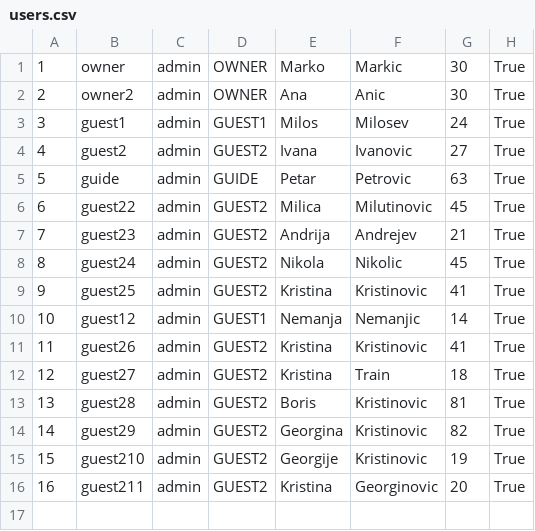
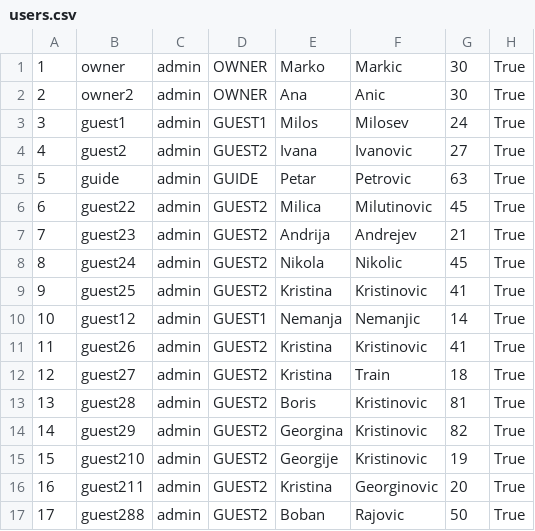
Before and after one commit to anastano/group-3-team-B, a CSV file: SIMS_HCI_Project/SIMS_HCI_Project/Resources/Database/users.csv, drawn as a sheet.

```diff
--- a/SIMS_HCI_Project/SIMS_HCI_Project/Resources/Database/users.csv
+++ b/SIMS_HCI_Project/SIMS_HCI_Project/Resources/Database/users.csv
@@ -16 +16,2 @@
 16|guest211|admin|GUEST2|Kristina|Georginovic|20|True
+17|guest288|admin|GUEST2|Boban|Rajovic|50|True
```
Also changed, not shown: 20 other files.
